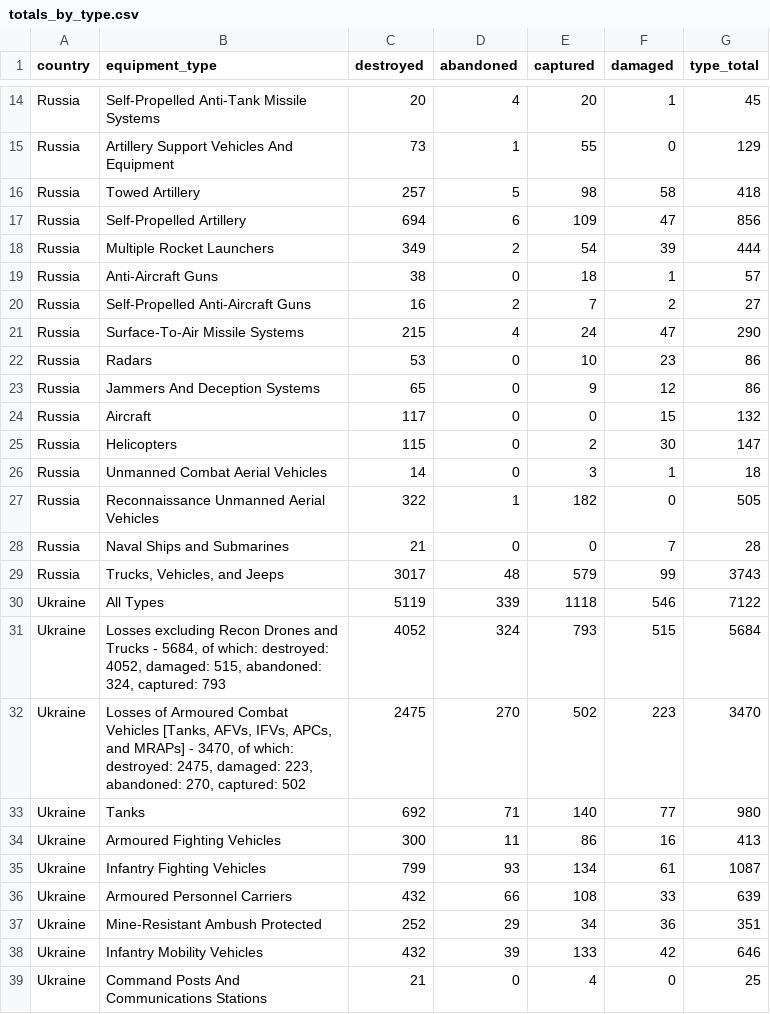
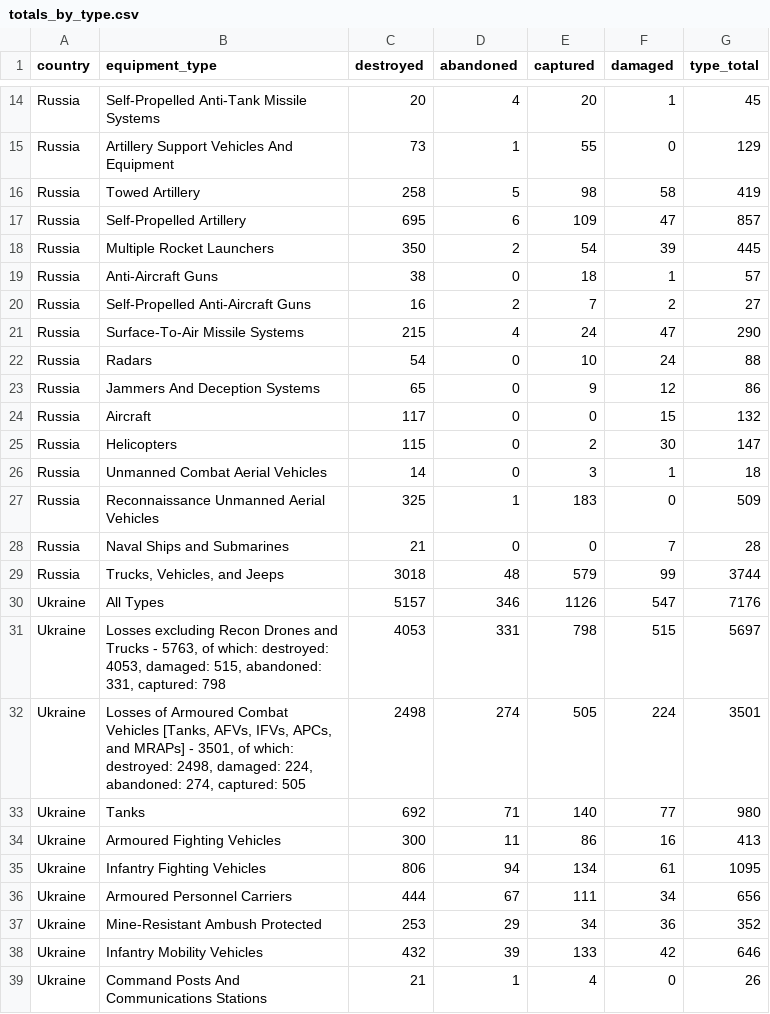
Before and after one commit to scarnecchia/oryx_data, a CSV file: totals_by_type.csv, drawn as a sheet; only a part is shown, gaps mark what is left out; the diff covers the shown part only.

```diff
--- a/totals_by_type.csv
+++ b/totals_by_type.csv
@@ -15,5 +15,5 @@ Russia,Self-Propelled Anti-Tank Missile Systems,20,4,20,1,45
 Russia,Artillery Support Vehicles And Equipment,73,1,55,0,129
-Russia,Towed Artillery,257,5,98,58,418
-Russia,Self-Propelled Artillery,694,6,109,47,856
-Russia,Multiple Rocket Launchers,349,2,54,39,444
+Russia,Towed Artillery,258,5,98,58,419
+Russia,Self-Propelled Artillery,695,6,109,47,857
+Russia,Multiple Rocket Launchers,350,2,54,39,445
 Russia,Anti-Aircraft Guns,38,0,18,1,57
@@ -21,3 +21,3 @@ Russia,Self-Propelled Anti-Aircraft Guns,16,2,7,2,27
 Russia,Surface-To-Air Missile Systems,215,4,24,47,290
-Russia,Radars,53,0,10,23,86
+Russia,Radars,54,0,10,24,88
 Russia,Jammers And Deception Systems,65,0,9,12,86
@@ -26,14 +26,14 @@ Russia,Helicopters,115,0,2,30,147
 Russia,Unmanned Combat Aerial Vehicles,14,0,3,1,18
-Russia,Reconnaissance Unmanned Aerial Vehicles,322,1,182,0,505
+Russia,Reconnaissance Unmanned Aerial Vehicles,325,1,183,0,509
 Russia,Naval Ships and Submarines,21,0,0,7,28
-Russia,"Trucks, Vehicles, and Jeeps",3017,48,579,99,3743
-Ukraine,All Types,5119,339,1118,546,7122
-Ukraine,"Losses excluding Recon Drones and Trucks - 5684, of which: destroyed: 4052, damaged: 515, abandoned: 324, captured: 793",4052,324,793,515,5684
-Ukraine,"Losses of Armoured Combat Vehicles [Tanks, AFVs, IFVs, APCs, and MRAPs] - 3470, of which: destroyed: 2475, damaged: 223, abandoned: 270, captured: 502",2475,270,502,223,3470
+Russia,"Trucks, Vehicles, and Jeeps",3018,48,579,99,3744
+Ukraine,All Types,5157,346,1126,547,7176
+Ukraine,"Losses excluding Recon Drones and Trucks - 5763, of which: destroyed: 4053, damaged: 515, abandoned: 331, captured: 798",4053,331,798,515,5697
+Ukraine,"Losses of Armoured Combat Vehicles [Tanks, AFVs, IFVs, APCs, and MRAPs] - 3501, of which: destroyed: 2498, damaged: 224, abandoned: 274, captured: 505",2498,274,505,224,3501
 Ukraine,Tanks,692,71,140,77,980
 Ukraine,Armoured Fighting Vehicles,300,11,86,16,413
-Ukraine,Infantry Fighting Vehicles,799,93,134,61,1087
-Ukraine,Armoured Personnel Carriers,432,66,108,33,639
-Ukraine,Mine-Resistant Ambush Protected,252,29,34,36,351
+Ukraine,Infantry Fighting Vehicles,806,94,134,61,1095
+Ukraine,Armoured Personnel Carriers,444,67,111,34,656
+Ukraine,Mine-Resistant Ambush Protected,253,29,34,36,352
 Ukraine,Infantry Mobility Vehicles,432,39,133,42,646
-Ukraine,Command Posts And Communications Stations,21,0,4,0,25
+Ukraine,Command Posts And Communications Stations,21,1,4,0,26
```
Also changed, not shown: 1 added row, 1 removed row and 30 edited cells elsewhere in this file, daily_count.csv, event_abandoned.csv, 4 other files.
